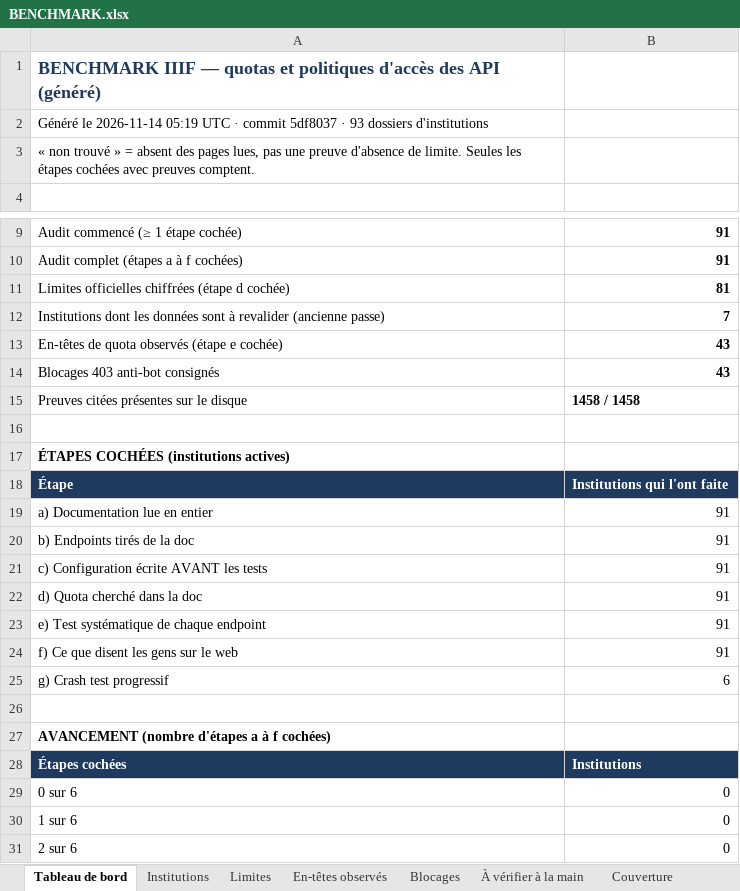
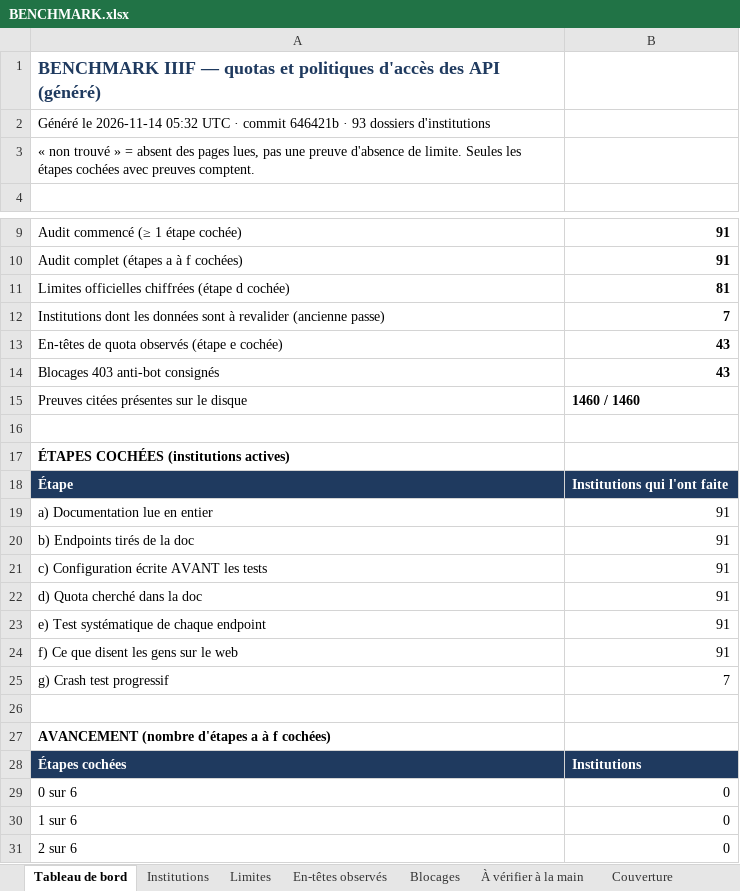
Before and after one commit to maribakulj/Veille-API-IIIF, an Excel workbook: BENCHMARK.xlsx, sheet Tableau de bord, drawn as a sheet; only a part is shown, gaps mark what is left out; values as stored, in another font and other column widths than the file's, no borders; charts and pictures not drawn; the diff names each change by its address in the sheet, - before the commit and + after, or states it on an @@ line.

```diff
--- a/BENCHMARK.xlsx (sheet Tableau de bord)
+++ b/BENCHMARK.xlsx (sheet Tableau de bord)
-A2: …le 2026-11-14 05:19 UTC · commit 5df8037 · 93…
+A2: …le 2026-11-14 05:32 UTC · commit 646421b · 93…
-B15: 1458 / 1458
+B15: 1460 / 1460
-B25: 6
+B25: 7
```
Also changed, not shown: sheet Preuves, sheet Institutions, sheet Journal, sheet Couverture, 5 other files.
